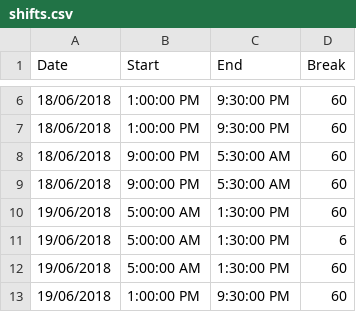
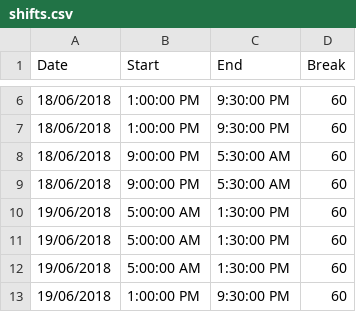
Before and after one commit to nickhendo/roster-optimisation, a CSV file: files/shifts.csv, drawn as a sheet; only a part is shown, gaps mark what is left out.

```diff
--- a/files/shifts.csv
+++ b/files/shifts.csv
@@ -10,3 +10,3 @@
 19/06/2018,5:00:00 AM,1:30:00 PM,60
-19/06/2018,5:00:00 AM,1:30:00 PM,6
+19/06/2018,5:00:00 AM,1:30:00 PM,60
 19/06/2018,5:00:00 AM,1:30:00 PM,60
```
Also changed, not shown: 2 other files.
